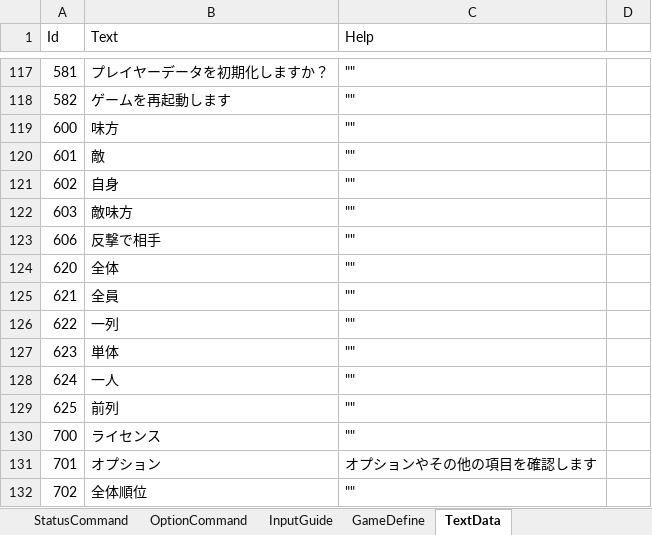
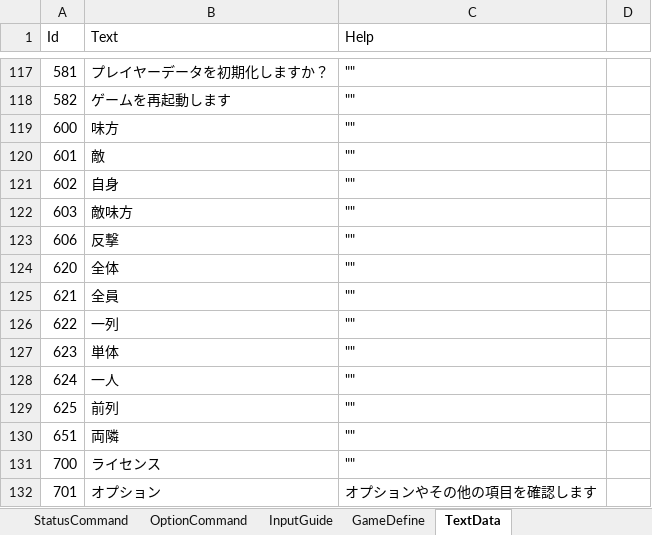
Before and after one commit to seedsclaft/unity, an Excel workbook: Assets/Data/System.xlsx, sheet TextData, drawn as a sheet; only a part is shown, gaps mark what is left out; the shorter side is filled out with more unchanged rows; values as stored, in another font and other column widths than the file's, no borders; the diff names each change by its address in the sheet, - before the commit and + after, or states it on an @@ line.

```diff
--- a/Assets/Data/System.xlsx (sheet TextData)
+++ b/Assets/Data/System.xlsx (sheet TextData)
-B123 (Text): 反撃で相手
+B123 (Text): 反撃
+row 130: 651 | 両隣 | ""
```
Also changed, not shown: Assets/Data/Skills.xlsx, 5 other files.
